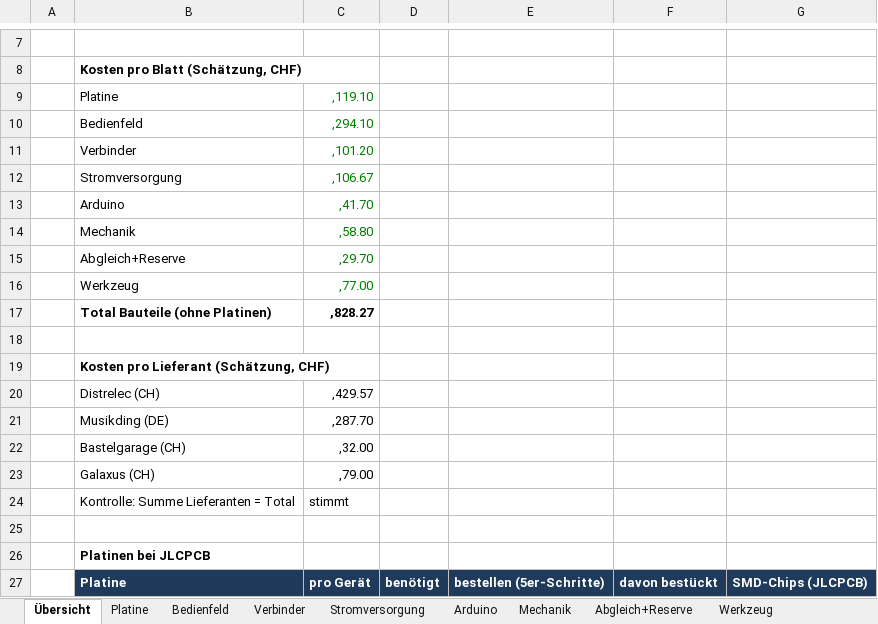
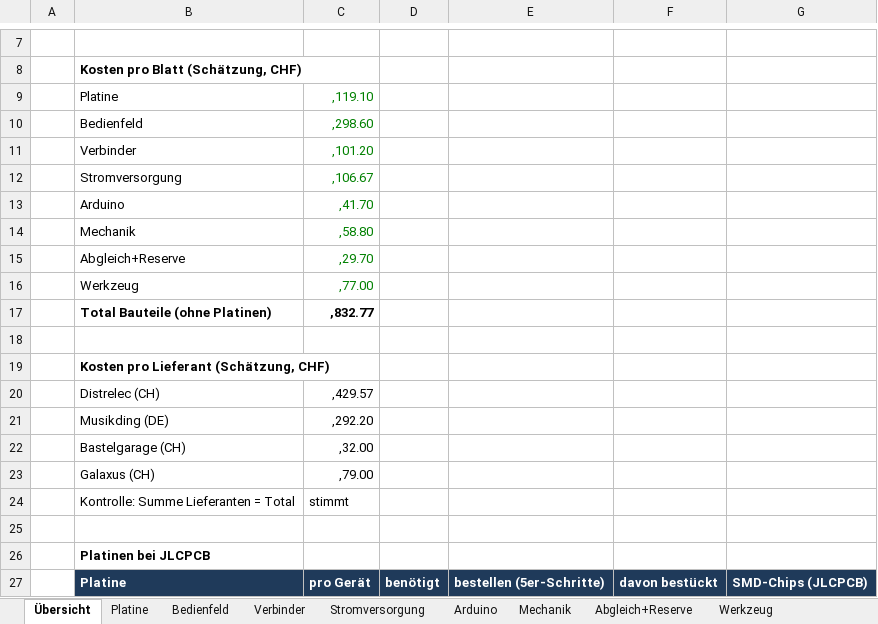
Before and after one commit to lukimcfly/MaturaProjekt, an Excel workbook: Einkauf/Einkaufsliste_Synthesizer.xlsx, sheet Übersicht, drawn as a sheet; only a part is shown, gaps mark what is left out; values as stored, in another font and other column widths than the file's, no borders; the diff names each change by its address in the sheet, - before the commit and + after, or states it on an @@ line.

```diff
--- a/Einkauf/Einkaufsliste_Synthesizer.xlsx (sheet Übersicht)
+++ b/Einkauf/Einkaufsliste_Synthesizer.xlsx (sheet Übersicht)
-C10: ,294.10
+C10: ,298.60
-C17: ,828.27
+C17: ,832.77
-C21: ,287.70
+C21: ,292.20
```
Also changed, not shown: sheet Bedienfeld, formulas that keep their value, 5 other files.
